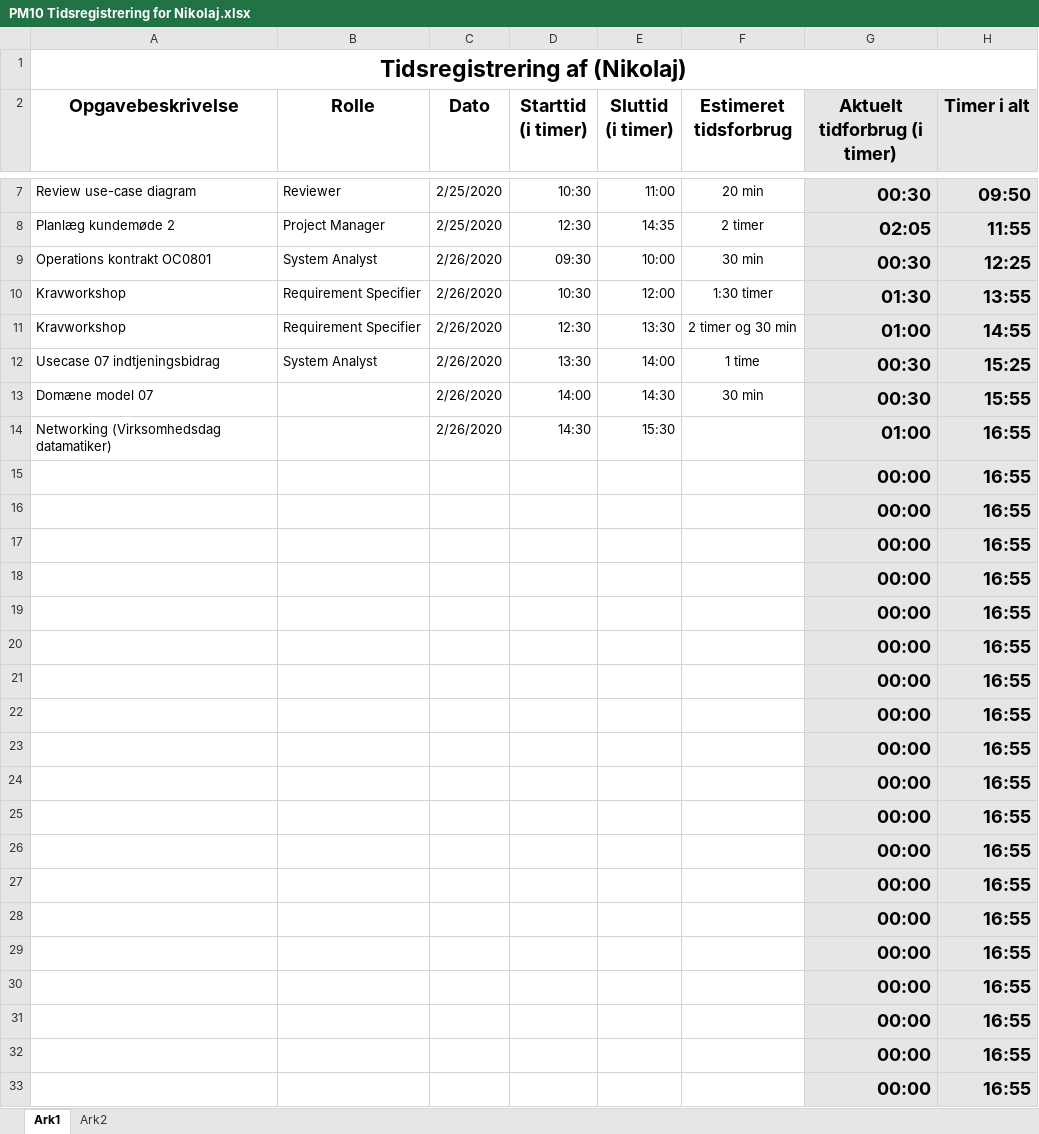
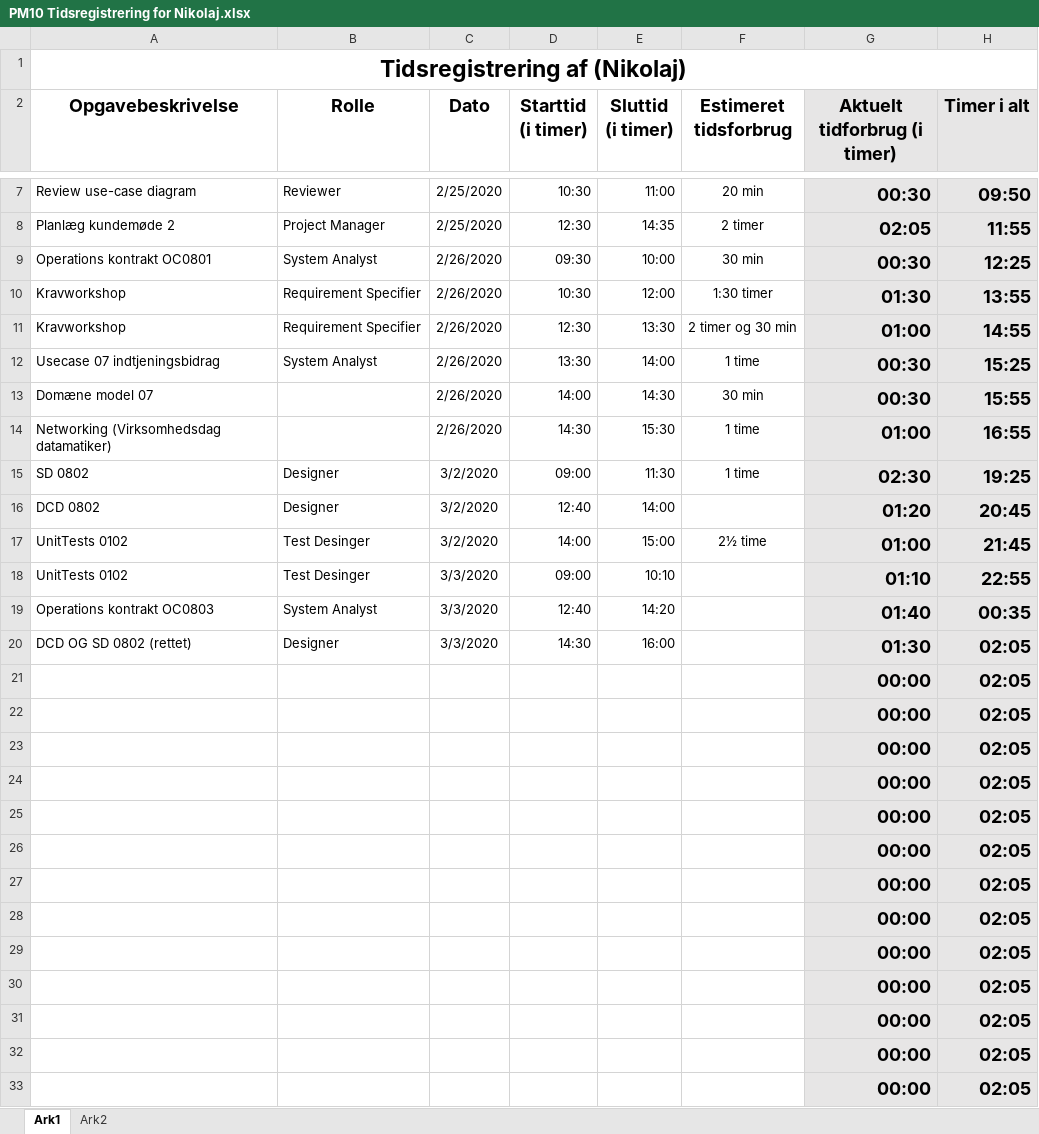
Before and after one commit to zealand-andp/HoeKulator, an Excel workbook: 08 Project Management/Tidsregistrering/PM10 Tidsregistrering for Nikolaj.xlsx, sheet Ark1, drawn as a sheet; only a part is shown, gaps mark what is left out; values as stored, in another font and other column widths than the file's, no borders; charts and pictures not drawn; removed rows and columns are numbered as before the commit, all else as after; the diff names each change by its address in the sheet, - before the commit and + after, or states it on an @@ line.

Commit message:
Update tidsregistrering for Nikolaj
Update tidsregistrering for Nikolaj

```diff
--- a/08 Project Management/Tidsregistrering/PM10 Tidsregistrering for Nikolaj.xlsx (sheet Ark1)
+++ b/08 Project Management/Tidsregistrering/PM10 Tidsregistrering for Nikolaj.xlsx (sheet Ark1)
-F14 (Estimeret tidsforbrug): (empty)
+F14 (Estimeret tidsforbrug): 1 time
-row 15:  |  |  |  |  |  | 00:00 | 16:55
-row 16:  |  |  |  |  |  | 00:00 | 16:55
-row 17:  |  |  |  |  |  | 00:00 | 16:55
-row 18:  |  |  |  |  |  | 00:00 | 16:55
-row 19:  |  |  |  |  |  | 00:00 | 16:55
-row 20:  |  |  |  |  |  | 00:00 | 16:55
+row 15: SD 0802 | Designer | 3/2/2020 | 09:00 | 11:30 | 1 time | 02:30 | 19:25
+row 16: DCD 0802 | Designer | 3/2/2020 | 12:40 | 14:00 |  | 01:20 | 20:45
+row 17: UnitTests 0102 | Test Desinger | 3/2/2020 | 14:00 | 15:00 | 2½ time | 01:00 | 21:45
+row 18: UnitTests 0102 | Test Desinger | 3/3/2020 | 09:00 | 10:10 |  | 01:10 | 22:55
+row 19: Operations kontrakt OC0803 | System Analyst | 3/3/2020 | 12:40 | 14:20 |  | 01:40 | 00:35
+row 20: DCD OG SD 0802 (rettet) | Designer | 3/3/2020 | 14:30 | 16:00 |  | 01:30 | 02:05
-H21:H33 (Timer i alt): 16:55
+H21:H33 (Timer i alt): 02:05
```
